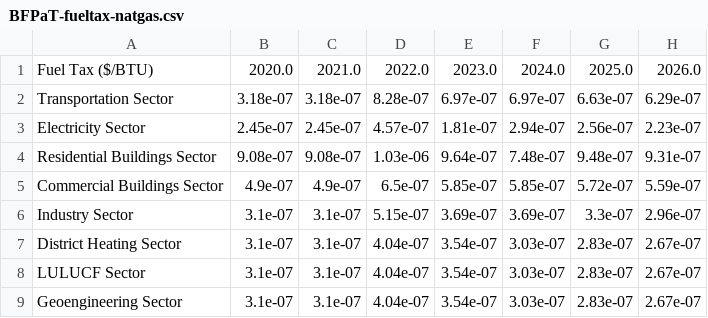
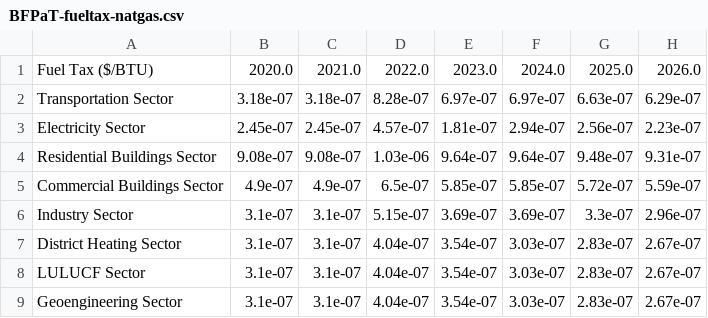
Before and after one commit to EnergyInnovation/eps-georgia, a CSV file: InputData/fuels/BFPaT/BFPaT-fueltax-natgas.csv, drawn as a sheet; only a part is shown; the diff names each change by its address in the sheet, - before the commit and + after, or states it on an @@ line.

```diff
--- a/InputData/fuels/BFPaT/BFPaT-fueltax-natgas.csv
+++ b/InputData/fuels/BFPaT/BFPaT-fueltax-natgas.csv
-F4: 7.48e-07
+F4: 9.64e-07
```
Also changed, not shown: InputData/fuels/BFPIaE/BFPIaE-imports.csv, InputData/fuels/BFPaT/BFPaT-pretax-natgas.csv, 9 other files.
